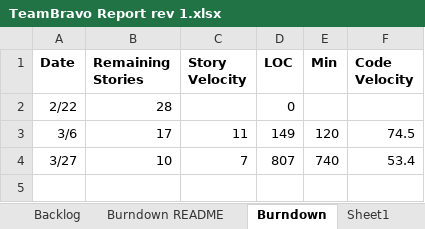
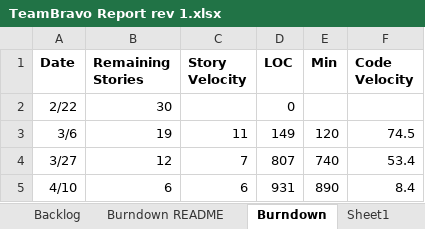
Before and after one commit to sabudanakichdi/ssw_555_scrum_master_documentations, an Excel workbook: TeamBravo Report rev 1.xlsx, sheet Burndown, drawn as a sheet; values as stored, in another font and other column widths than the file's, no borders; charts and pictures not drawn; 1 other sheet too large or unreadable and not compared; the diff names each change by its address in the sheet, - before the commit and + after, or states it on an @@ line.

```diff
--- a/TeamBravo Report rev 1.xlsx (sheet Burndown)
+++ b/TeamBravo Report rev 1.xlsx (sheet Burndown)
-B2 (Remaining Stories): 28
+B2 (Remaining Stories): 30
-B3 (Remaining Stories): 17
+B3 (Remaining Stories): 19
-B4 (Remaining Stories): 10
+B4 (Remaining Stories): 12
+row 5: 4/10 | 6 | 6 | 931 | 890 | 8.4
```
Also changed, not shown: sheet Sprint4, sheet Sprint3, sheet Backlog, charts or pictures, 17 other files.
